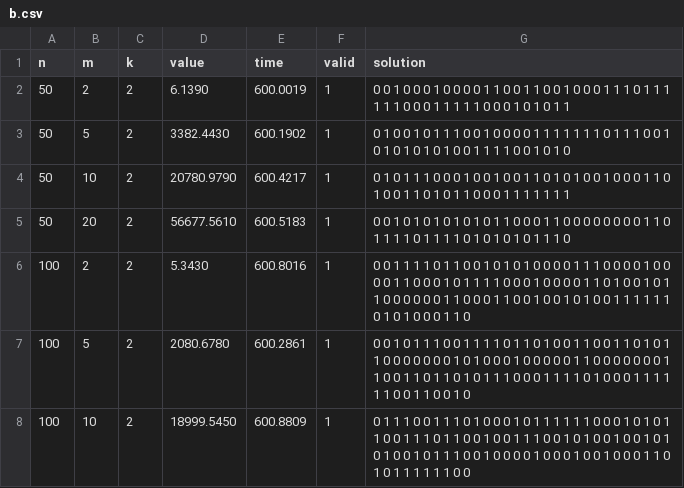
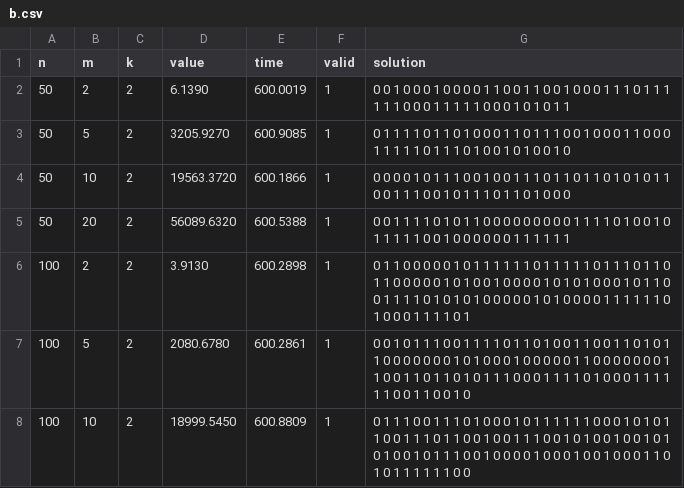
Before and after one commit to Edward-Elric233/adapt-cmsa-mdmwnpp, a CSV file: evaluate/results/best/b.csv, drawn as a sheet; only a part is shown; the diff covers the shown part only.

```diff
--- a/evaluate/results/best/b.csv
+++ b/evaluate/results/best/b.csv
@@ -2,6 +2,6 @@ n, m, k, value, time, valid, solution
 50, 2, 2, 6.1390, 600.0019, 1, 0 0 1 0 0 0 1 0 0 0 0 1 1 0 0 1 1 0 0 1 0 0 0 1 1 1 0 1 1 1 1 1 1 0 0 0 1 1 1 1 1 0 0 0 1 0 1 0 1 1
-50, 5, 2, 3382.4430, 600.1902, 1, 0 1 0 0 1 0 1 1 1 0 0 1 0 0 0 0 1 1 1 1 1 1 1 0 1 1 1 0 0 1 0 1 0 1 0 1 0 1 0 0 1 1 1 1 0 0 1 0 1 0
-50, 10, 2, 20780.9790, 600.4217, 1, 0 1 0 1 1 1 0 0 0 1 0 0 1 0 0 1 1 0 1 0 1 0 0 1 0 0 0 1 1 0 1 0 0 1 1 0 1 0 1 1 0 0 0 1 1 1 1 1 1 1
-50, 20, 2, 56677.5610, 600.5183, 1, 0 0 1 0 1 0 1 0 1 0 1 0 1 1 0 0 0 1 1 0 0 0 0 0 0 0 0 1 1 0 1 1 1 1 0 1 1 1 1 0 1 0 1 0 1 0 1 1 1 0
-100, 2, 2, 5.3430, 600.8016, 1, 0 0 1 1 1 1 0 1 1 0 0 1 0 1 0 1 0 0 0 0 1 1 1 0 0 0 0 1 0 0 0 0 1 1 0 0 0 1 0 1 1 1 1 0 0 0 1 0 0 0 0 1 1 0 1 0 0 1 0 1 1 0 0 0 0 0 0 1 1 0 0 0 1 1 0 0 1 0 0 1 0 1 0 0 1 1 1 1 1 1 0 1 0 1 0 0 0 1 1 0
+50, 5, 2, 3205.9270, 600.9085, 1, 0 1 1 1 1 0 1 1 0 1 0 0 0 1 1 0 1 1 1 0 0 1 0 0 0 1 1 0 0 0 1 1 1 1 1 0 1 1 1 0 1 0 0 1 0 1 0 0 1 0
+50, 10, 2, 19563.3720, 600.1866, 1, 0 0 0 0 1 0 1 1 1 0 0 1 0 0 1 1 1 0 1 1 0 1 1 0 1 0 1 0 1 1 0 0 1 1 1 0 0 1 0 1 1 1 0 1 1 0 1 0 0 0
+50, 20, 2, 56089.6320, 600.5388, 1, 0 0 1 1 1 1 0 1 0 1 1 0 0 0 0 0 0 0 0 0 1 1 1 1 0 1 0 0 1 0 1 1 1 1 1 0 0 1 0 0 0 0 0 0 1 1 1 1 1 1
+100, 2, 2, 3.9130, 600.2898, 1, 0 1 1 0 0 0 0 0 1 0 1 1 1 1 1 1 0 1 1 1 1 1 0 1 1 1 0 1 1 0 1 1 0 0 0 0 0 1 0 1 0 0 1 0 0 0 0 1 0 1 0 1 0 0 0 1 0 1 1 0 0 1 1 1 1 0 1 0 1 0 1 0 0 0 0 0 1 0 1 0 0 0 0 1 1 1 1 1 1 0 1 0 0 0 1 1 1 1 0 1
 100, 5, 2, 2080.6780, 600.2861, 1, 0 0 1 0 1 1 1 0 0 1 1 1 1 0 1 1 0 1 0 0 1 1 0 0 1 1 0 1 0 1 1 0 0 0 0 0 0 0 1 0 1 0 0 0 1 0 0 0 0 0 1 1 0 0 0 0 0 0 0 1 1 0 0 1 1 0 1 1 0 1 0 1 1 1 0 0 0 1 1 1 1 0 1 0 0 0 1 1 1 1 1 1 0 0 1 1 0 0 1 0
```
Also changed, not shown: 12 added rows and 63 edited cells elsewhere in this file, 35 other files.
